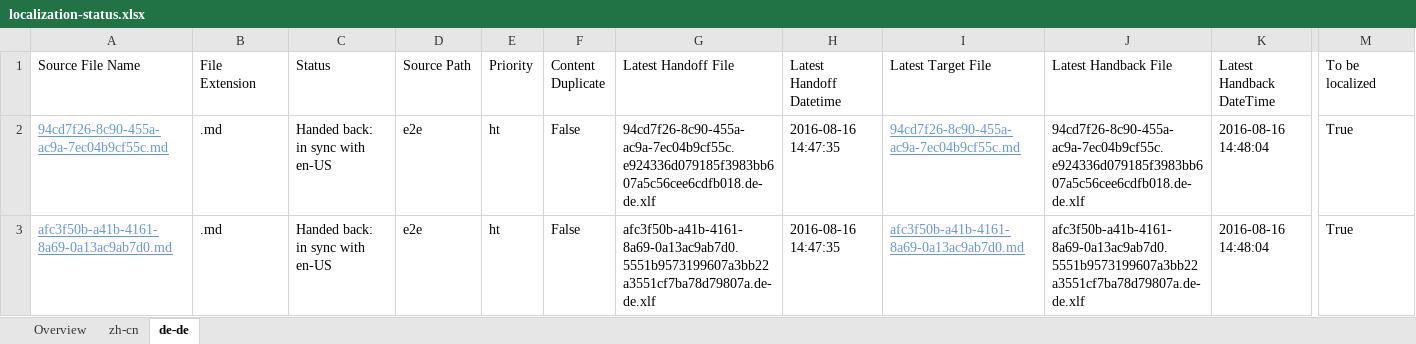
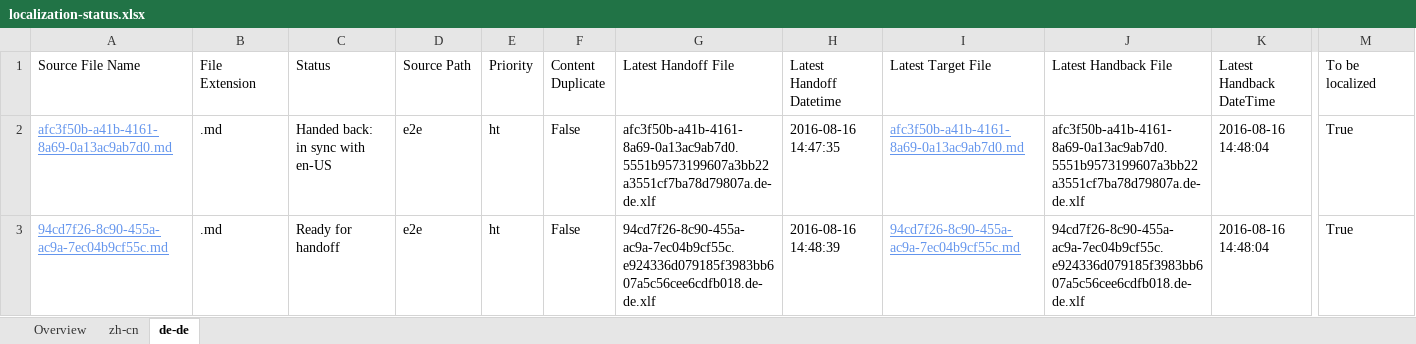
Before and after one commit to OpenLocalizationTestOrg/ol-test0-handback, an Excel workbook: ol-handback/OpenLocalizationTestOrg/ol-test0/ci/localization-status.xlsx, sheet de-de, drawn as a sheet; only a part is shown, gaps mark what is left out; values as stored, in another font and other column widths than the file's, no borders; table styles not drawn; removed rows and columns are numbered as before the commit, all else as after; rows hold the shown columns only; the diff names each change by its address in the sheet, - before the commit and + after, or states it on an @@ line.

Commit message:
Generate Report for Handoff

```diff
--- a/ol-handback/OpenLocalizationTestOrg/ol-test0/ci/localization-status.xlsx (sheet de-de)
+++ b/ol-handback/OpenLocalizationTestOrg/ol-test0/ci/localization-status.xlsx (sheet de-de)
-row 2: 94cd7f26-8c90-455a-ac9a-7ec04b9cf55c.md | .md | Handed back: in sync with en-US | e2e | ht | False | 94cd7f26-8c90-455a-ac9a-7ec04b9cf55c.e924336d079185f3983bb607a5c56cee6cdfb018.de-de.xlf | 2016-08-16 14:47:35 | 94cd7f26-8c90-455a-ac9a-7ec04b9cf55c.md | 94cd7f26-8c90-455a-ac9a-7ec04b9cf55c.e924336d079185f3983bb607a5c56cee6cdfb018.de-de.xlf | 2016-08-16 14:48:04 | True
+row 3: 94cd7f26-8c90-455a-ac9a-7ec04b9cf55c.md | .md | Ready for handoff | e2e | ht | False | 94cd7f26-8c90-455a-ac9a-7ec04b9cf55c.e924336d079185f3983bb607a5c56cee6cdfb018.de-de.xlf | 2016-08-16 14:48:39 | 94cd7f26-8c90-455a-ac9a-7ec04b9cf55c.md | 94cd7f26-8c90-455a-ac9a-7ec04b9cf55c.e924336d079185f3983bb607a5c56cee6cdfb018.de-de.xlf | 2016-08-16 14:48:04 | True
```
Also changed, not shown: sheet zh-cn, sheet Overview.
